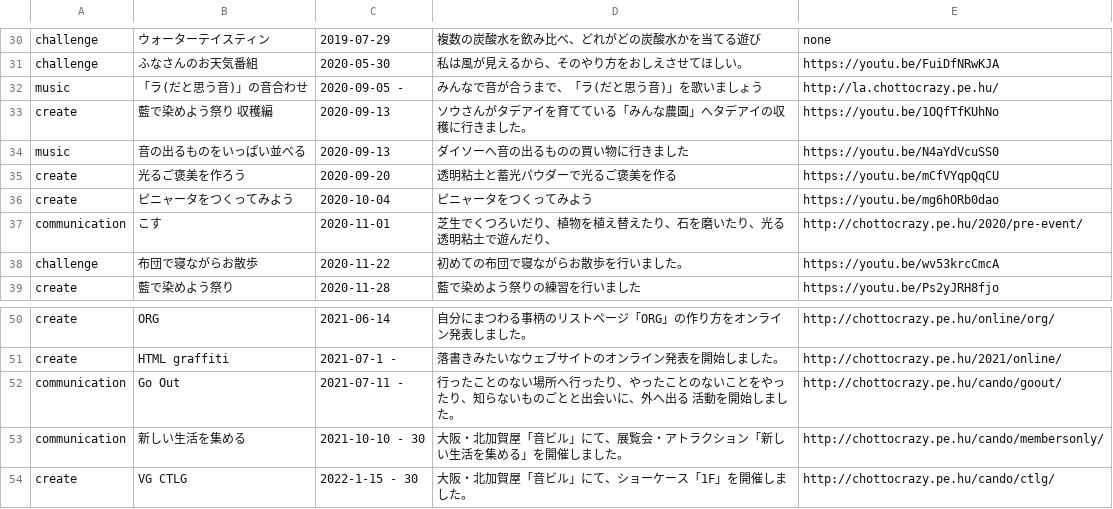
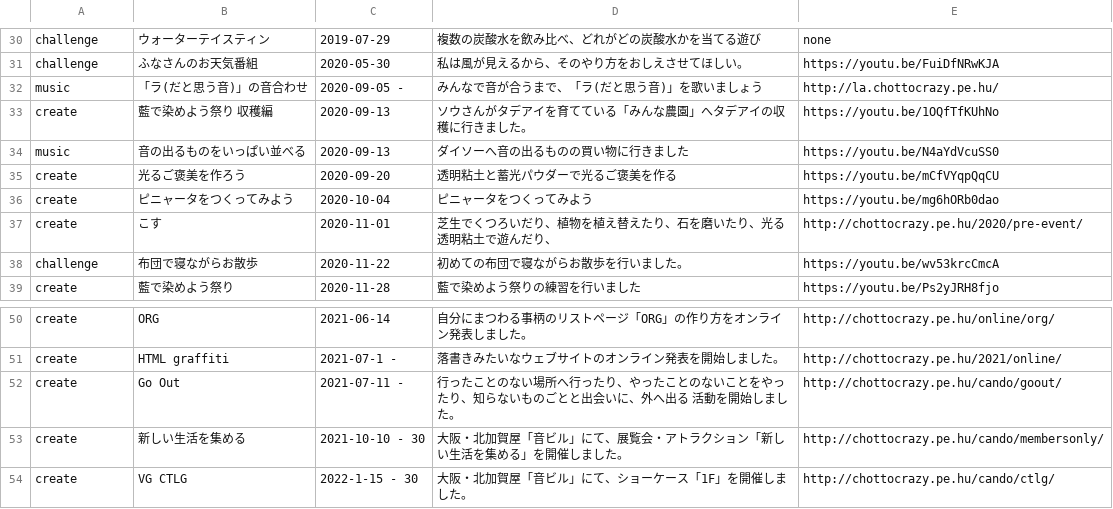
Before and after one commit to chottocrazy/index, a CSV file: weare/past.csv, drawn as a sheet; only a part is shown, gaps mark what is left out.

Commit message:
Update past.csv

```diff
--- a/weare/past.csv
+++ b/weare/past.csv
@@ -62,3 +62,3 @@ create,光るご褒美を作ろう,2020-09-20,"透明粘土と蓄光パウダー
 create,ピニャータをつくってみよう,2020-10-04,"ピニャータをつくってみよう",https://youtu.be/mg6hORb0dao
-communication,こす,2020-11-01,"芝生でくつろいだり、植物を植え替えたり、石を磨いたり、光る透明粘土で遊んだり、",http://chottocrazy.pe.hu/2020/pre-event/
+create,こす,2020-11-01,"芝生でくつろいだり、植物を植え替えたり、石を磨いたり、光る透明粘土で遊んだり、",http://chottocrazy.pe.hu/2020/pre-event/
 challenge,布団で寝ながらお散歩,2020-11-22,"初めての布団で寝ながらお散歩を行いました。",https://youtu.be/wv53krcCmcA
@@ -77,4 +77,4 @@ create,ORG,2021-06-14,自分にまつわる事柄のリストページ「ORG」
 create,HTML graffiti,2021-07-1 -,落書きみたいなウェブサイトのオンライン発表を開始しました。,http://chottocrazy.pe.hu/2021/online/
-communication,Go Out,2021-07-11 -,行ったことのない場所へ行ったり、やったことのないことをやったり、知らないものごとと出会いに、外へ出る 活動を開始しました。,http://chottocrazy.pe.hu/cando/goout/
-communication,新しい生活を集める,2021-10-10 - 30,大阪・北加賀屋「音ビル」にて、展覧会・アトラクション「新しい生活を集める」を開催しました。,http://chottocrazy.pe.hu/cando/membersonly/
+create,Go Out,2021-07-11 -,行ったことのない場所へ行ったり、やったことのないことをやったり、知らないものごとと出会いに、外へ出る 活動を開始しました。,http://chottocrazy.pe.hu/cando/goout/
+create,新しい生活を集める,2021-10-10 - 30,大阪・北加賀屋「音ビル」にて、展覧会・アトラクション「新しい生活を集める」を開催しました。,http://chottocrazy.pe.hu/cando/membersonly/
 create,VG CTLG,2022-1-15 - 30,大阪・北加賀屋「音ビル」にて、ショーケース「1F」を開催しました。,http://chottocrazy.pe.hu/cando/ctlg/
```
